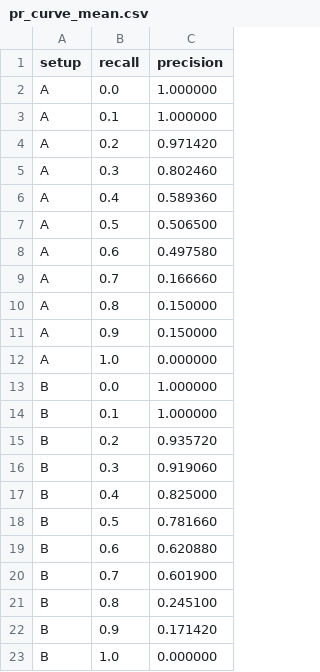
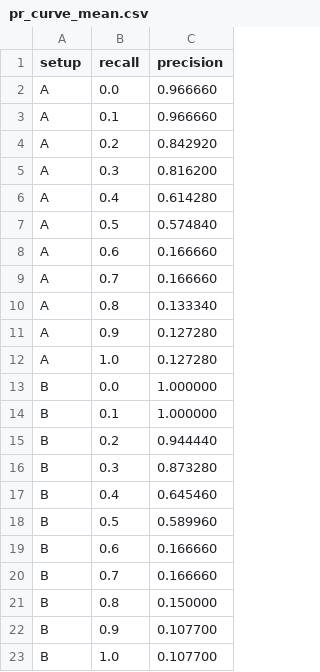
Before and after one commit to GitHubLDh/Information-Processing-and-Retrieval, a CSV file: eval/output/pr_curve_mean.csv, drawn as a sheet.

```diff
--- a/eval/output/pr_curve_mean.csv
+++ b/eval/output/pr_curve_mean.csv
@@ -1,23 +1,23 @@
 setup,recall,precision
-A,0.0,1.000000
-A,0.1,1.000000
-A,0.2,0.971420
-A,0.3,0.802460
-A,0.4,0.589360
-A,0.5,0.506500
-A,0.6,0.497580
+A,0.0,0.966660
+A,0.1,0.966660
+A,0.2,0.842920
+A,0.3,0.816200
+A,0.4,0.614280
+A,0.5,0.574840
+A,0.6,0.166660
 A,0.7,0.166660
-A,0.8,0.150000
-A,0.9,0.150000
-A,1.0,0.000000
+A,0.8,0.133340
+A,0.9,0.127280
+A,1.0,0.127280
 B,0.0,1.000000
 B,0.1,1.000000
-B,0.2,0.935720
-B,0.3,0.919060
-B,0.4,0.825000
-B,0.5,0.781660
-B,0.6,0.620880
-B,0.7,0.601900
-B,0.8,0.245100
-B,0.9,0.171420
-B,1.0,0.000000
+B,0.2,0.944440
+B,0.3,0.873280
+B,0.4,0.645460
+B,0.5,0.589960
+B,0.6,0.166660
+B,0.7,0.166660
+B,0.8,0.150000
+B,0.9,0.107700
+B,1.0,0.107700
```
Also changed, not shown: eval/output/pr_curve.csv, eval/output/results.csv, 10 other files.
